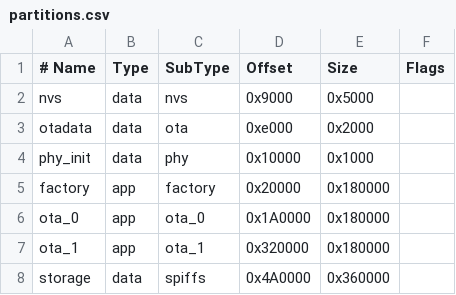
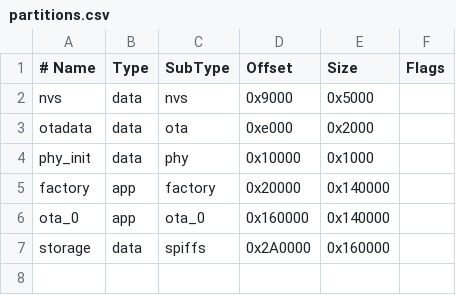
Before and after one commit to baokieuv/smart-trash-can-system, a CSV file: esp32/partitions.csv, drawn as a sheet.

```diff
--- a/esp32/partitions.csv
+++ b/esp32/partitions.csv
@@ -4,5 +4,4 @@ otadata,  data, ota,     0xe000,   0x2000,
 phy_init, data, phy,     0x10000,  0x1000,
-factory,  app,  factory, 0x20000,  0x180000,
-ota_0,    app,  ota_0,   0x1A0000, 0x180000,
-ota_1,    app,  ota_1,   0x320000, 0x180000,
-storage,  data, spiffs,  0x4A0000, 0x360000,
+factory,  app,  factory, 0x20000,  0x140000,
+ota_0,    app,  ota_0,   0x160000, 0x140000,
+storage,  data, spiffs,  0x2A0000, 0x160000,
```
Also changed, not shown: 4 other files.
